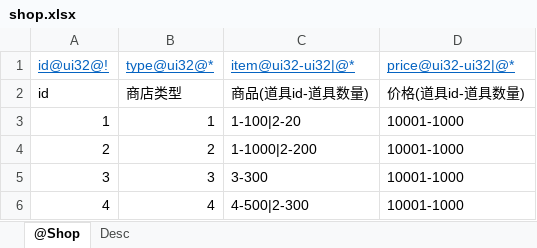
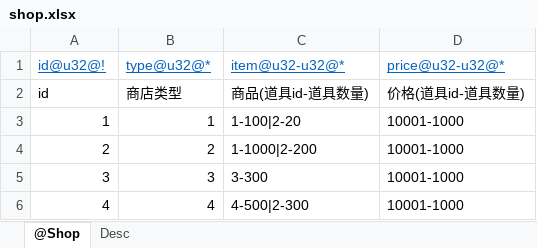
Before and after one commit to stanleyguo0207/typhoon_zero, an Excel workbook: tpn/tools/xlsx2data/data/shop.xlsx, sheet @Shop, drawn as a sheet; values as stored, in another font and other column widths than the file's, no borders; the diff names each change by its address in the sheet, - before the commit and + after, or states it on an @@ line.

```diff
--- a/tpn/tools/xlsx2data/data/shop.xlsx (sheet @Shop)
+++ b/tpn/tools/xlsx2data/data/shop.xlsx (sheet @Shop)
-A1: id@ui32@!
+A1: id@u32@!
-B1: type@ui32@*
+B1: type@u32@*
-C1: item@ui32-ui32|@*
+C1: item@u32-u32@*
-D1: price@ui32-ui32|@*
+D1: price@u32-u32@*
```
Also changed, not shown: tpn/tools/xlsx2data/data/item.xlsx, tpn/tools/xlsx2data/data/level.xlsx, 5 other files.
